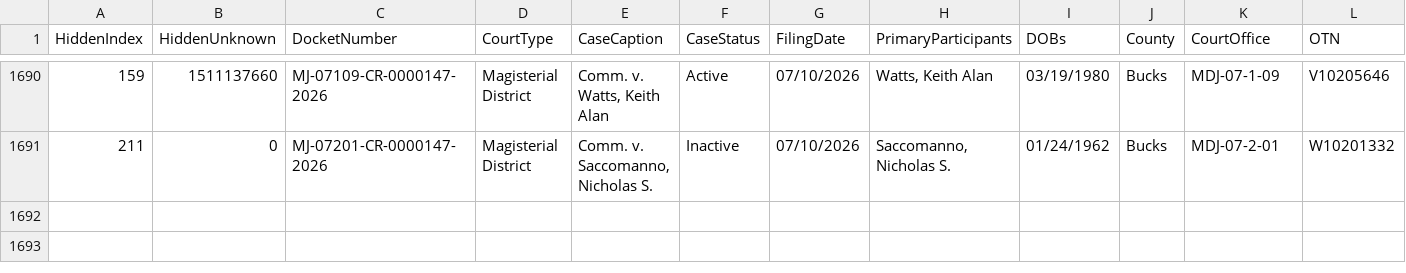
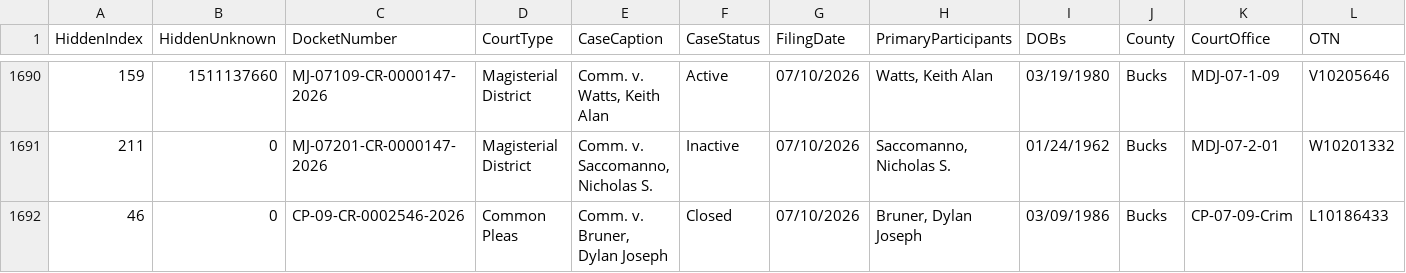
Before and after one commit to CUlleryUSATRepos/BucksCriminalUJSScrapeRepo, a CSV file: docs/data/ujs_criminal_bucks.csv, drawn as a sheet; only a part is shown, gaps mark what is left out; rows hold the shown columns only; the diff names each change by its address in the sheet, - before the commit and + after, or states it on an @@ line.

Commit message:
Daily UJS data update

```diff
--- a/docs/data/ujs_criminal_bucks.csv
+++ b/docs/data/ujs_criminal_bucks.csv
+row 1692: 46 | 0 | CP-09-CR-0002546-2026 | Common Pleas | Comm. v. Bruner, Dylan Joseph | Closed | 07/10/2026 | Bruner, Dylan Joseph | 03/09/1986 | Bucks | CP-07-09-Crim | L10186433
```
Also changed, not shown: ujs_criminal_bucks.csv.
